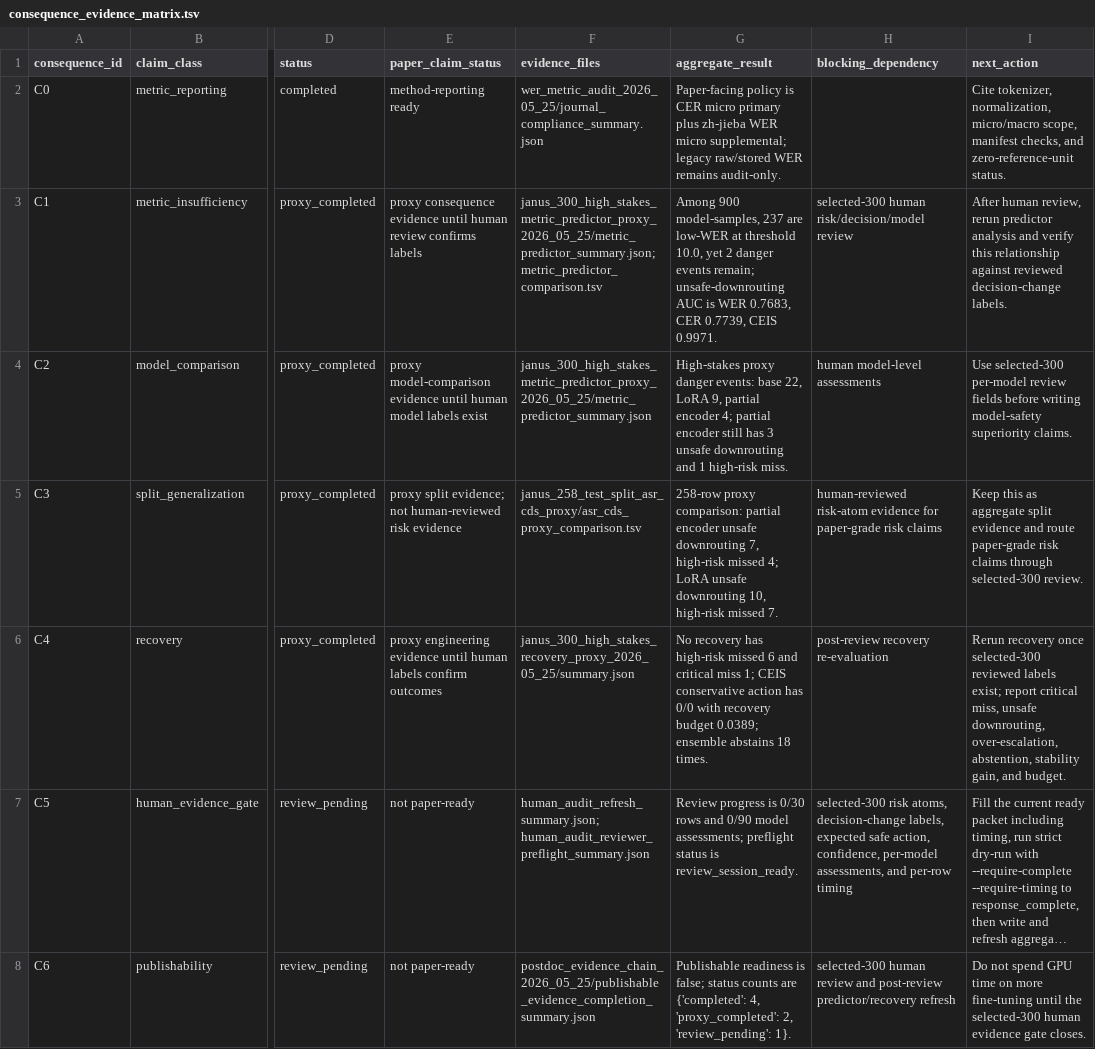
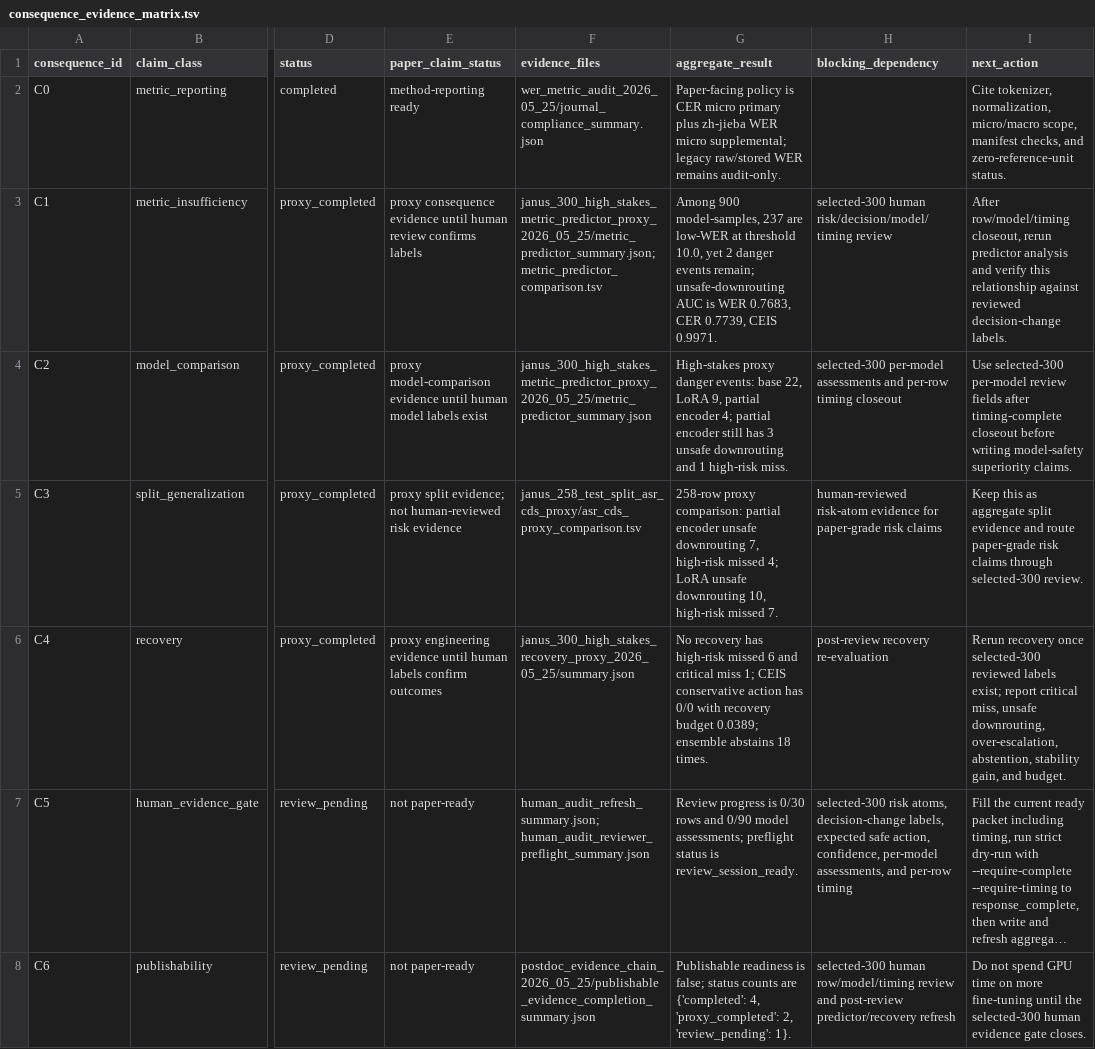
Before and after one commit to JasonLn0711/cib-semantic-risk-asr, a TSV file: 70_experiments/runs/postdoc_evidence_chain_2026_05_25/consequence_evidence_matrix.tsv, drawn as a sheet; only a part is shown, gaps mark what is left out; long unchanged cells end in …; the diff names each change by its address in the sheet, - before the commit and + after, or states it on an @@ line.

Commit message:
docs: record consequence timing gate alignment

```diff
--- a/70_experiments/runs/postdoc_evidence_chain_2026_05_25/consequence_evidence_matrix.tsv
+++ b/70_experiments/runs/postdoc_evidence_chain_2026_05_25/consequence_evidence_matrix.tsv
-H3 (blocking_dependency): selected-300 human risk/decision/model review
+H3 (blocking_dependency): selected-300 human risk/decision/model/timing review
-I3 (next_action): After human review, rerun predictor…
+I3 (next_action): After row/model/timing closeout, rerun predictor…
-H4 (blocking_dependency): human model-level assessments
+H4 (blocking_dependency): selected-300 per-model assessments and per-row timing closeout
-I4 (next_action): …review fields before writing…
+I4 (next_action): …review fields after timing-complete closeout before writing…
-H8 (blocking_dependency): selected-300 human review and…
+H8 (blocking_dependency): selected-300 human row/model/timing review and…
```
Also changed, not shown: 70_experiments/registry.tsv, 6 other files.
